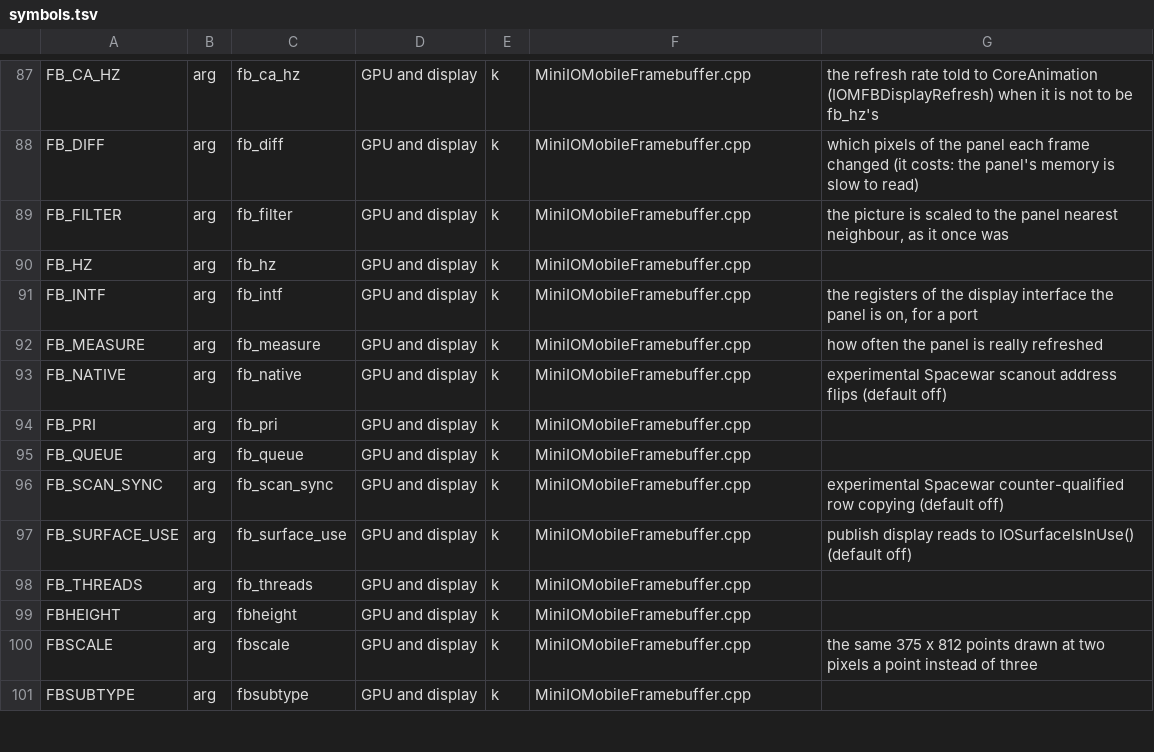
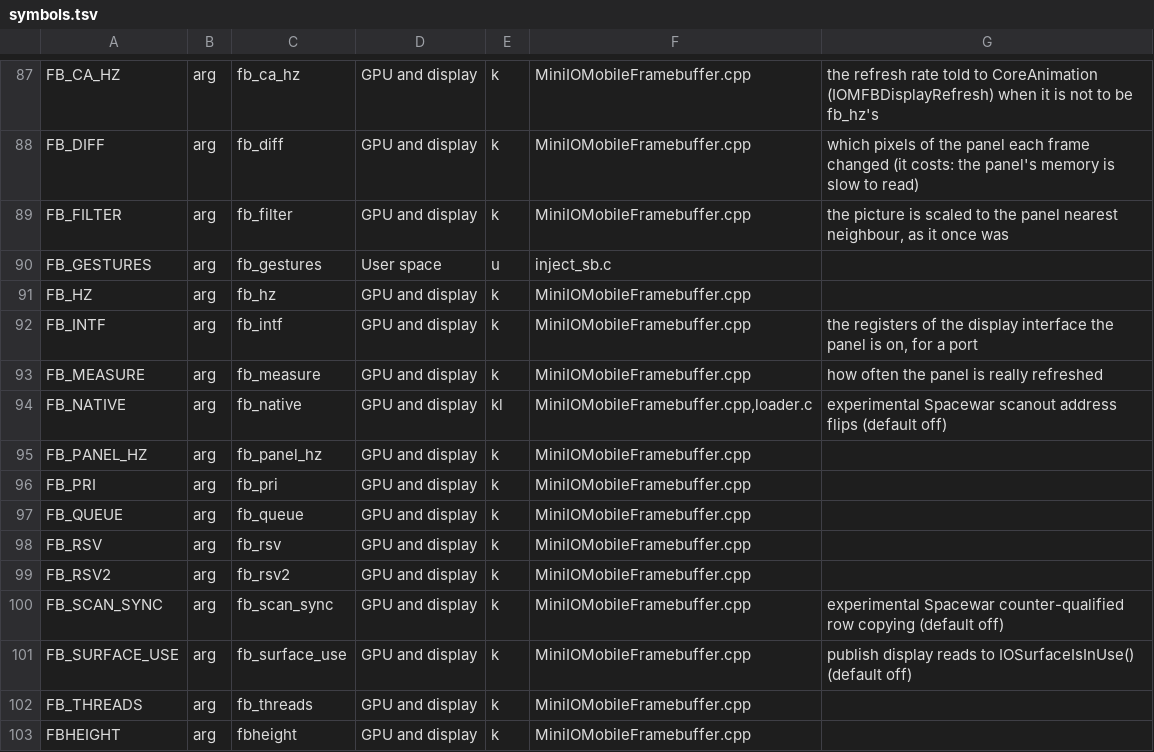
Before and after one commit to xyz-sundram/hackios-xnu-kernel, a TSV file: configs/symbols.tsv, drawn as a sheet; only a part is shown, gaps mark what is left out; the shorter side is filled out with more unchanged rows.

Commit message:
Spacewar: stabilize scanout and add compact gesture profiles
The phone reported that tearing had essentially disappeared after EFI-owned
buffer flips, and that cached direct rendering plus compact canvases felt
substantially smoother. The 750x1624 profile restored the home indicator.

Reserve two low-memory buffers before XNU claims its window, clean cached
pixels before submission, and retain hardware acknowledgment before reuse.
Overlap next-frame snapshot work with the pending flip. Keep quiet display
health reports, coherent loader canvas checks and stale screen-cache repair.
Package a static wallpaper from the builder's own IPSW; its latest phone
result is still pending and no image is committed.

Retain the explicitly opt-in 120 Hz investigation as experimental: panel-only
switching measured about 59 Hz; BD=7 plus the TE-count change measured 39 Hz
and rolled back. Neither this commit nor the phone results establish 120 Hz
support or a complete fix for rectangle corruption.

Validate DSI/readback, deferred latch/restore, display scale/cache, live-loader
profiles, provenance and generated argument/driver docs. Export the kernel
through xnu/export.sh. Raw logs, firmware and generated images stay local.

```diff
--- a/configs/symbols.tsv
+++ b/configs/symbols.tsv
@@ -89,2 +89,3 @@ FB_DIFF	arg	fb_diff	GPU and display	k	MiniIOMobileFramebuffer.cpp	which pixels o
 FB_FILTER	arg	fb_filter	GPU and display	k	MiniIOMobileFramebuffer.cpp	the picture is scaled to the panel nearest neighbour, as it once was
+FB_GESTURES	arg	fb_gestures	User space	u	inject_sb.c	
 FB_HZ	arg	fb_hz	GPU and display	k	MiniIOMobileFramebuffer.cpp	
@@ -92,5 +93,8 @@ FB_INTF	arg	fb_intf	GPU and display	k	MiniIOMobileFramebuffer.cpp	the registers
 FB_MEASURE	arg	fb_measure	GPU and display	k	MiniIOMobileFramebuffer.cpp	how often the panel is really refreshed
-FB_NATIVE	arg	fb_native	GPU and display	k	MiniIOMobileFramebuffer.cpp	experimental Spacewar scanout address flips (default off)
+FB_NATIVE	arg	fb_native	GPU and display	kl	MiniIOMobileFramebuffer.cpp,loader.c	experimental Spacewar scanout address flips (default off)
+FB_PANEL_HZ	arg	fb_panel_hz	GPU and display	k	MiniIOMobileFramebuffer.cpp	
 FB_PRI	arg	fb_pri	GPU and display	k	MiniIOMobileFramebuffer.cpp	
 FB_QUEUE	arg	fb_queue	GPU and display	k	MiniIOMobileFramebuffer.cpp	
+FB_RSV	arg	fb_rsv	GPU and display	k	MiniIOMobileFramebuffer.cpp	
+FB_RSV2	arg	fb_rsv2	GPU and display	k	MiniIOMobileFramebuffer.cpp	
 FB_SCAN_SYNC	arg	fb_scan_sync	GPU and display	k	MiniIOMobileFramebuffer.cpp	experimental Spacewar counter-qualified row copying (default off)
```
Also changed, not shown: 18 other files.
